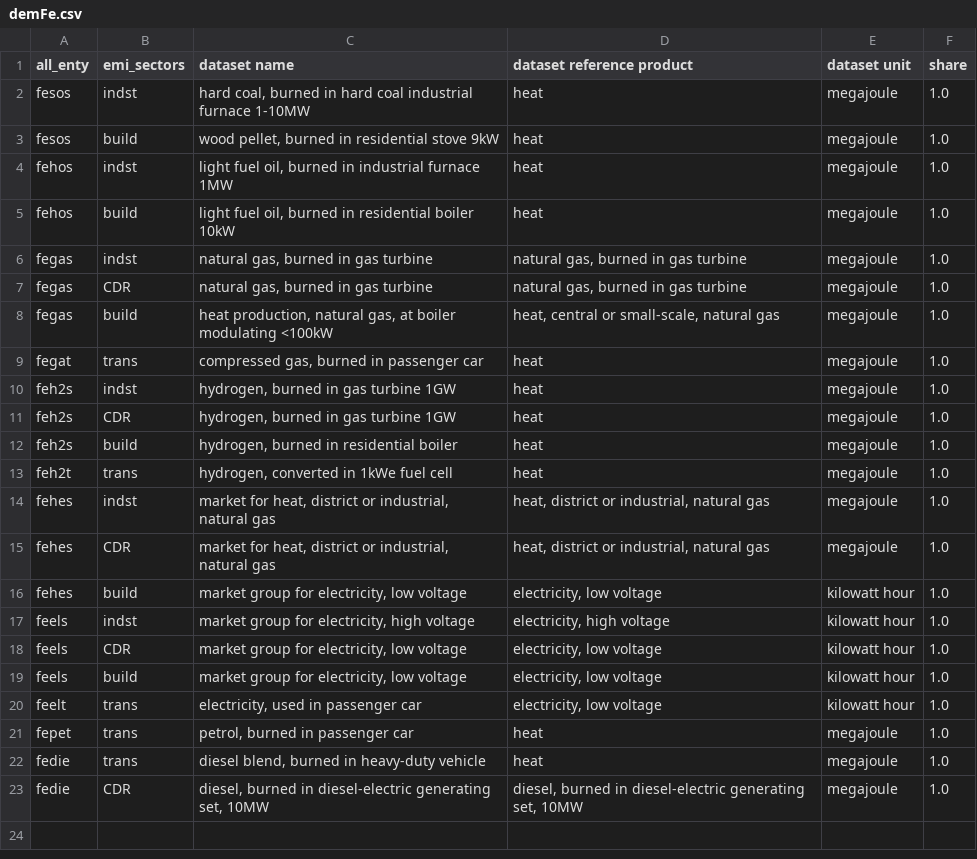
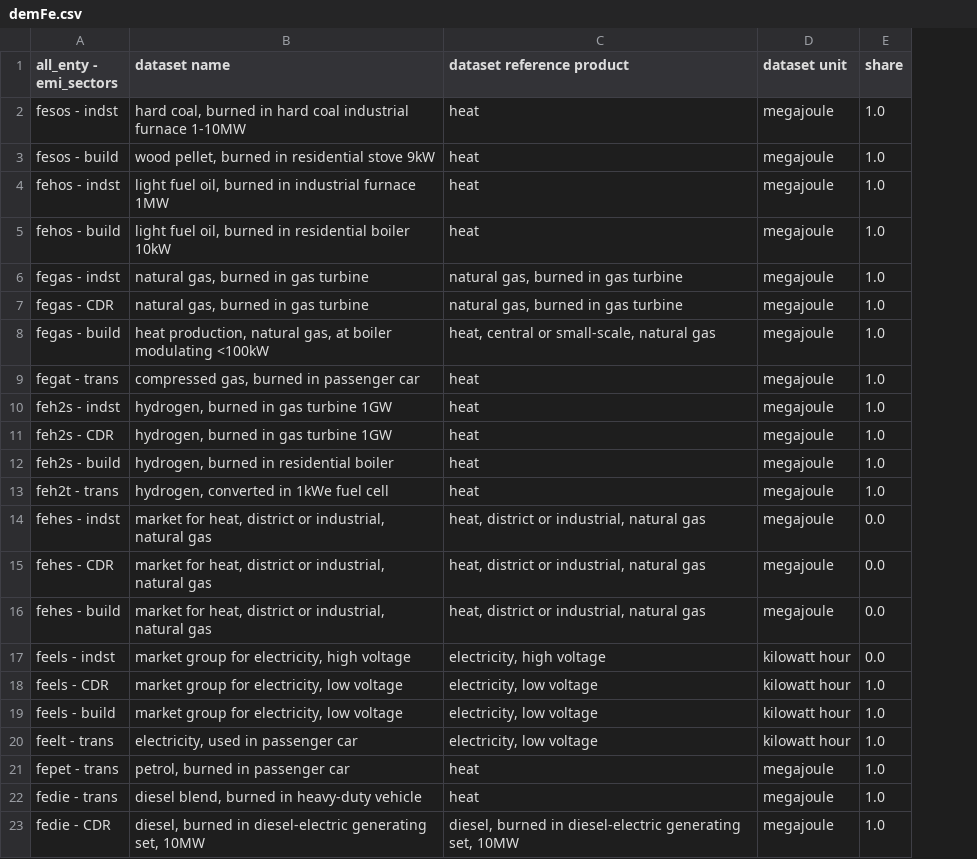
Before and after one commit to dbantje/internalizer, a CSV file: dev/mappings/demFe.csv, drawn as a sheet; removed rows and columns are numbered as before the commit, all else as after; the diff names each change by its address in the sheet, - before the commit and + after, or states it on an @@ line.

```diff
--- a/dev/mappings/demFe.csv
+++ b/dev/mappings/demFe.csv
-column A (all_enty), rows 2-15: fesos | fesos | fehos | fehos | fegas | fegas | fegas | fegat | feh2s | feh2s | feh2s | feh2t | fehes | fehes; rows 17-23: feels | feels | feels | feelt | fepet | fedie | fedie
-column B (emi_sectors), rows 2-15: indst | build | indst | build | indst | CDR | build | trans | indst | CDR | build | trans | indst | CDR; rows 17-23: indst | CDR | build | trans | trans | trans | CDR
+column A (all_enty - emi_sectors), rows 2-15: fesos - indst | fesos - build | fehos - indst | fehos - build | fegas - indst | fegas - CDR | fegas - build | fegat - trans | feh2s - indst | feh2s - CDR | feh2s - build | feh2t - trans | fehes - indst | fehes - CDR; rows 17-23: feels - indst | feels - CDR | feels - build | feelt - trans | fepet - trans | fedie - trans | fedie - CDR
-E14:E15 (share): 1.0
+E14:E15 (share): 0.0
-row 16: fehes | build | market group for electricity, low voltage | electricity, low voltage | kilowatt hour | 1.0
+row 16: fehes - build | market for heat, district or industrial, natural gas | heat, district or industrial, natural gas | megajoule | 0.0
-E17 (share): 1.0
+E17 (share): 0.0
```
Also changed, not shown: internalizer/data/NCVs.csv, 42 other files.
